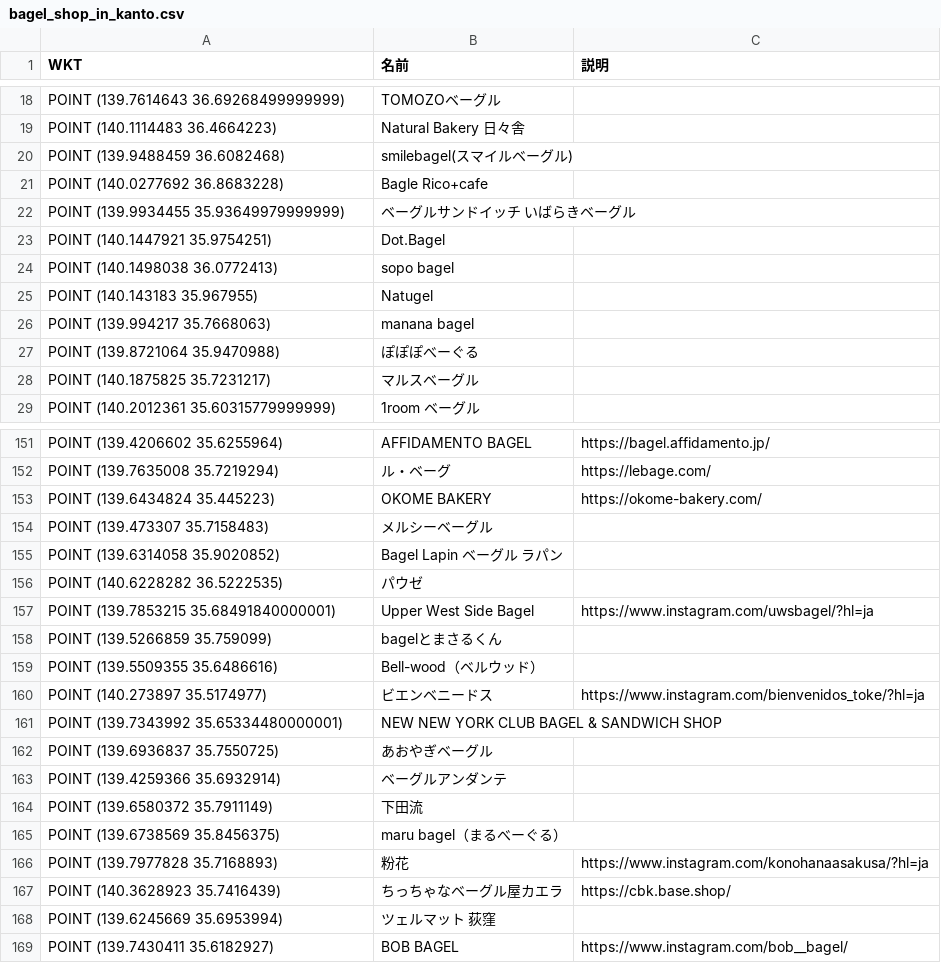
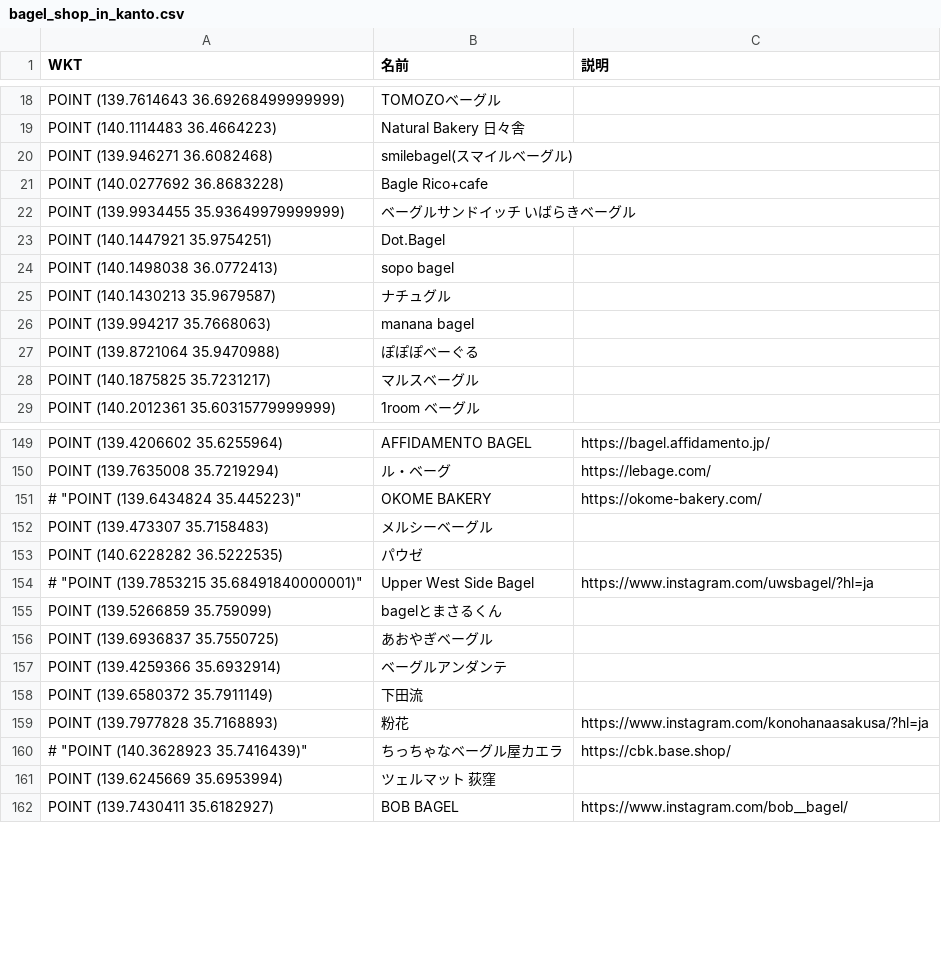
Before and after one commit to eighton46/bagel_map, a CSV file: lib/bagel_shop_in_kanto.csv, drawn as a sheet; only a part is shown, gaps mark what is left out; the diff covers the shown part only.

```diff
--- a/lib/bagel_shop_in_kanto.csv
+++ b/lib/bagel_shop_in_kanto.csv
@@ -20 +20 @@ WKT,名前,説明
-"POINT (139.9488459 36.6082468)",smilebagel(スマイルベーグル),
+POINT (139.946271 36.6082468),smilebagel(スマイルベーグル),
@@ -25 +25 @@ WKT,名前,説明
-"POINT (140.143183 35.967955)",Natugel,
+POINT (140.1430213 35.9679587),ナチュグル,
@@ -153 +151 @@ WKT,名前,説明
-"POINT (139.6434824 35.445223)",OKOME BAKERY,https://okome-bakery.com/
+# "POINT (139.6434824 35.445223)",OKOME BAKERY,https://okome-bakery.com/
@@ -155 +152,0 @@ WKT,名前,説明
-"POINT (139.6314058 35.9020852)",Bagel Lapin ベーグル ラパン,
@@ -157 +154 @@ WKT,名前,説明
-"POINT (139.7853215 35.68491840000001)",Upper West Side Bagel,https://www.instagram.com/uwsbagel/?hl=ja
+# "POINT (139.7853215 35.68491840000001)",Upper West Side Bagel,https://www.instagram.com/uwsbagel/?hl=ja
@@ -159,3 +155,0 @@ WKT,名前,説明
-"POINT (139.5509355 35.6486616)",Bell-wood（ベルウッド）,
-"POINT (140.273897 35.5174977)",ビエンベニードス,https://www.instagram.com/bienvenidos_toke/?hl=ja
-"POINT (139.7343992 35.65334480000001)",NEW NEW YORK CLUB BAGEL & SANDWICH SHOP,
@@ -165 +158,0 @@ WKT,名前,説明
-"POINT (139.6738569 35.8456375)",maru bagel（まるべーぐる）,
@@ -167 +160 @@ WKT,名前,説明
-"POINT (140.3628923 35.7416439)",ちっちゃなベーグル屋カエラ,https://cbk.base.shop/
+# "POINT (140.3628923 35.7416439)",ちっちゃなベーグル屋カエラ,https://cbk.base.shop/
```
Also changed, not shown: 4 added rows, 9 removed rows and 8 edited cells elsewhere in this file, 1 other file.
